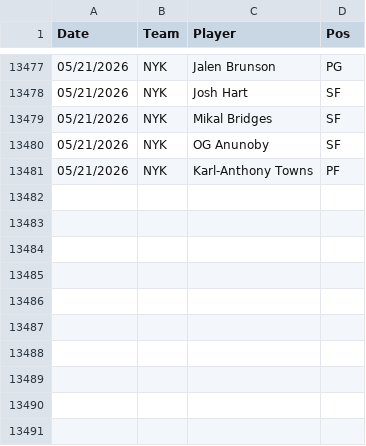
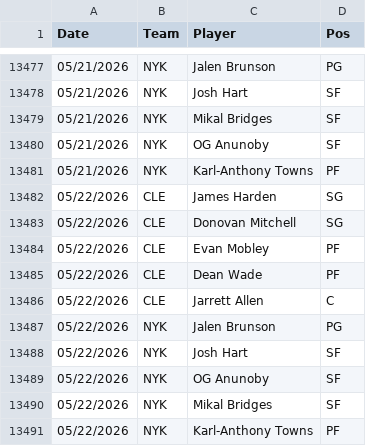
Before and after one commit to Relenes510/fantasy_basketball, a CSV file: tables/2025/daily_lineups.csv, drawn as a sheet; only a part is shown, gaps mark what is left out.

```diff
--- a/tables/2025/daily_lineups.csv
+++ b/tables/2025/daily_lineups.csv
@@ -13481 +13481,11 @@ Date,Team,Player,Pos
 05/21/2026,NYK,Karl-Anthony Towns,PF
+05/22/2026,CLE,James Harden,SG
+05/22/2026,CLE,Donovan Mitchell,SG
+05/22/2026,CLE,Evan Mobley,PF
+05/22/2026,CLE,Dean Wade,PF
+05/22/2026,CLE,Jarrett Allen,C
+05/22/2026,NYK,Jalen Brunson,PG
+05/22/2026,NYK,Josh Hart,SF
+05/22/2026,NYK,OG Anunoby,SF
+05/22/2026,NYK,Mikal Bridges,SF
+05/22/2026,NYK,Karl-Anthony Towns,PF
```
Also changed, not shown: tables/2025/gmday_preds_PTS.csv, 1 other file.
